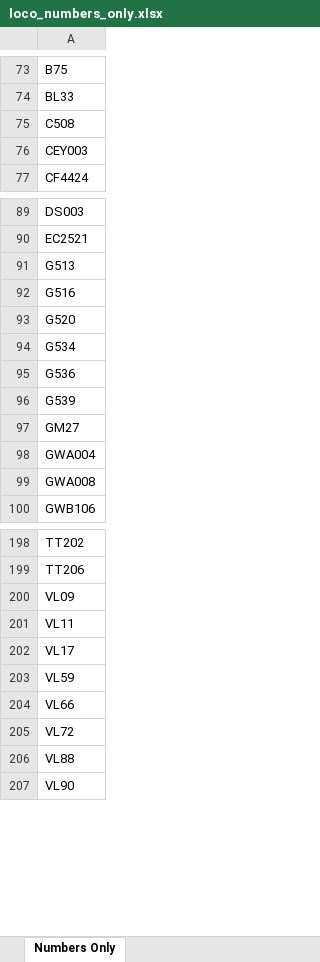
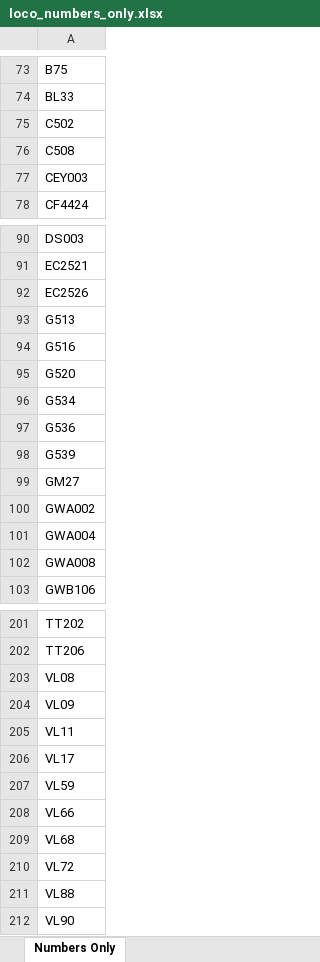
Before and after one commit to grahame21/railops-backend, an Excel workbook: static/downloads/loco_numbers_only.xlsx, sheet Numbers Only, drawn as a sheet; only a part is shown, gaps mark what is left out; values as stored, in another font and other column widths than the file's, no borders; the diff names each change by its address in the sheet, - before the commit and + after, or states it on an @@ line.

```diff
--- a/static/downloads/loco_numbers_only.xlsx (sheet Numbers Only)
+++ b/static/downloads/loco_numbers_only.xlsx (sheet Numbers Only)
+row 75: C502
+row 92: EC2526
+row 100: GWA002
+row 203: VL08
+row 209: VL68
```
Also changed, not shown: static/downloads/loco_database.xlsx, 11 other files.
